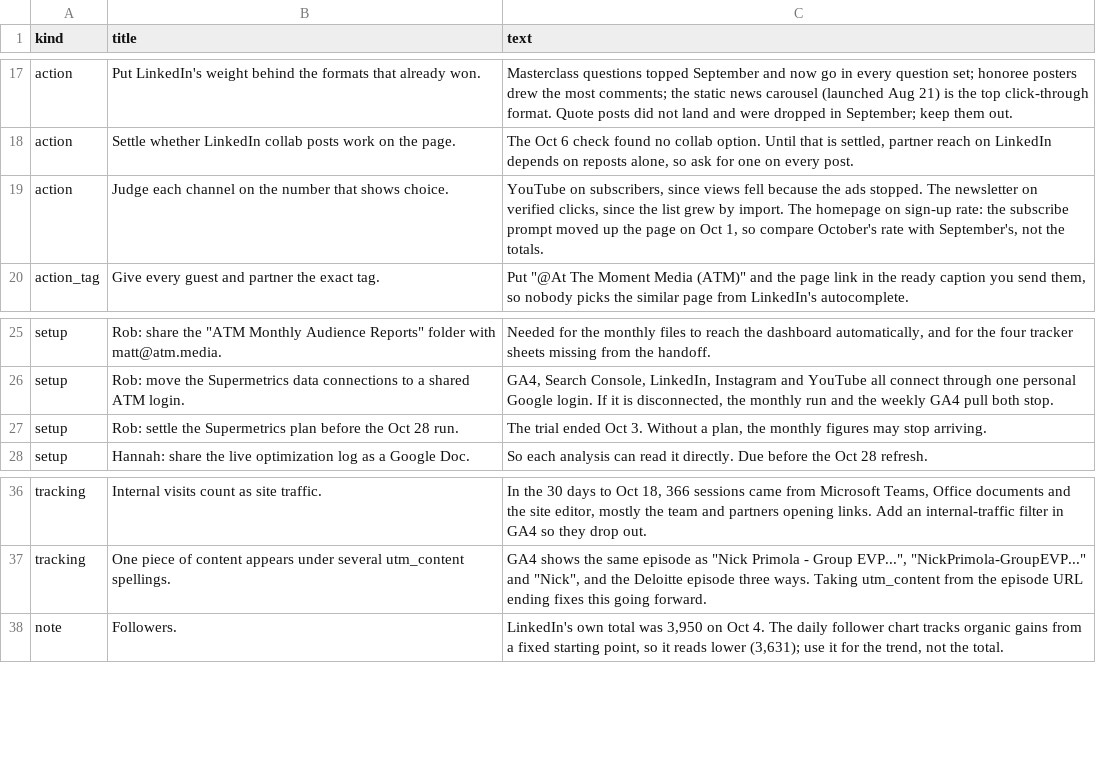
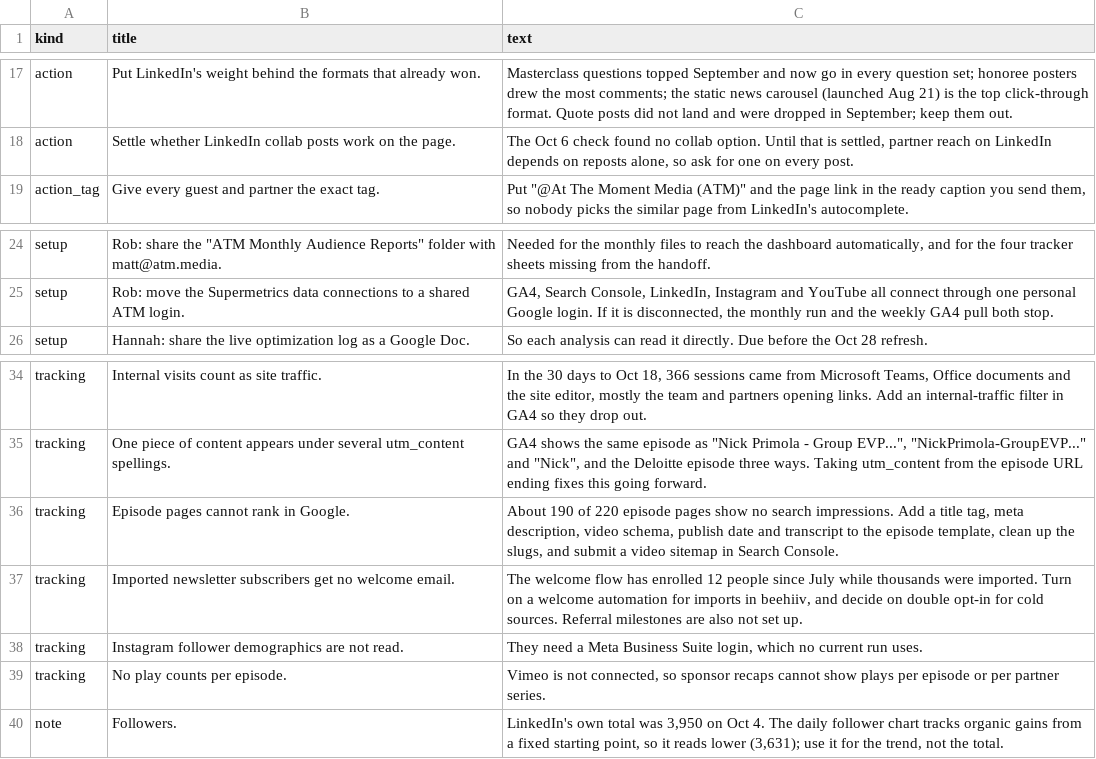
Before and after one commit to Tohomito/atm-dashboard, a CSV file: data/analysis.csv, drawn as a sheet; only a part is shown, gaps mark what is left out.

```diff
--- a/data/analysis.csv
+++ b/data/analysis.csv
@@ -18,3 +18,2 @@ action,Put LinkedIn's weight behind the formats that already won.,Masterclass qu
 action,Settle whether LinkedIn collab posts work on the page.,"The Oct 6 check found no collab option. Until that is settled, partner reach on LinkedIn depends on reposts alone, so ask for one on every post."
-action,Judge each channel on the number that shows choice.,"YouTube on subscribers, since views fell because the ads stopped. The newsletter on verified clicks, since the list grew by import. The homepage on sign-up rate: the subscribe prompt moved up the page on Oct 1, so compare October's rate with September's, not the totals."
 action_tag,Give every guest and partner the exact tag.,"Put ""@At The Moment Media (ATM)"" and the page link in the ready caption you send them, so nobody picks the similar page from LinkedIn's autocomplete."
@@ -26,3 +25,2 @@ setup,"Rob: share the ""ATM Monthly Audience Reports"" folder with matt@atm.medi
 setup,Rob: move the Supermetrics data connections to a shared ATM login.,"GA4, Search Console, LinkedIn, Instagram and YouTube all connect through one personal Google login. If it is disconnected, the monthly run and the weekly GA4 pull both stop."
-setup,Rob: settle the Supermetrics plan before the Oct 28 run.,"The trial ended Oct 3. Without a plan, the monthly figures may stop arriving."
 setup,Hannah: share the live optimization log as a Google Doc.,So each analysis can read it directly. Due before the Oct 28 refresh.
@@ -37,2 +35,6 @@ tracking,Internal visits count as site traffic.,"In the 30 days to Oct 18, 366 s
 tracking,One piece of content appears under several utm_content spellings.,"GA4 shows the same episode as ""Nick Primola - Group EVP..."", ""NickPrimola-GroupEVP..."" and ""Nick"", and the Deloitte episode three ways. Taking utm_content from the episode URL ending fixes this going forward."
+tracking,Episode pages cannot rank in Google.,"About 190 of 220 episode pages show no search impressions. Add a title tag, meta description, video schema, publish date and transcript to the episode template, clean up the slugs, and submit a video sitemap in Search Console."
+tracking,Imported newsletter subscribers get no welcome email.,"The welcome flow has enrolled 12 people since July while thousands were imported. Turn on a welcome automation for imports in beehiiv, and decide on double opt-in for cold sources. Referral milestones are also not set up."
+tracking,Instagram follower demographics are not read.,"They need a Meta Business Suite login, which no current run uses."
+tracking,No play counts per episode.,"Vimeo is not connected, so sponsor recaps cannot show plays per episode or per partner series."
 note,Followers.,"LinkedIn's own total was 3,950 on Oct 4. The daily follower chart tracks organic gains from a fixed starting point, so it reads lower (3,631); use it for the trend, not the total."
```
Also changed, not shown: 4 other files.
